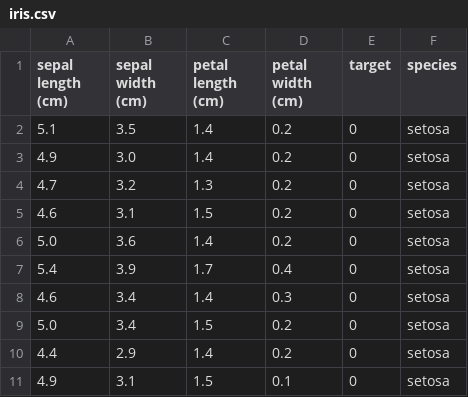
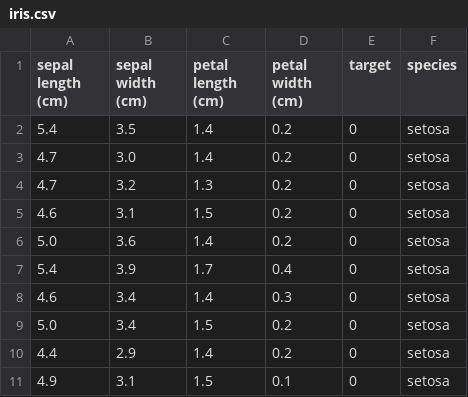
Before and after one commit to Abhinay1998/Activity8_Datasets, a CSV file: iris.csv, drawn as a sheet.

Commit message:
iris.csv

```diff
--- a/iris.csv
+++ b/iris.csv
@@ -1,4 +1,4 @@
 sepal length (cm) | sepal width (cm) | petal length (cm) | petal width (cm) | target | species
-5.1 | 3.5 | 1.4 | 0.2 | 0 | setosa
-4.9 | 3.0 | 1.4 | 0.2 | 0 | setosa
+5.4 | 3.5 | 1.4 | 0.2 | 0 | setosa
+4.7 | 3.0 | 1.4 | 0.2 | 0 | setosa
 4.7 | 3.2 | 1.3 | 0.2 | 0 | setosa
```
